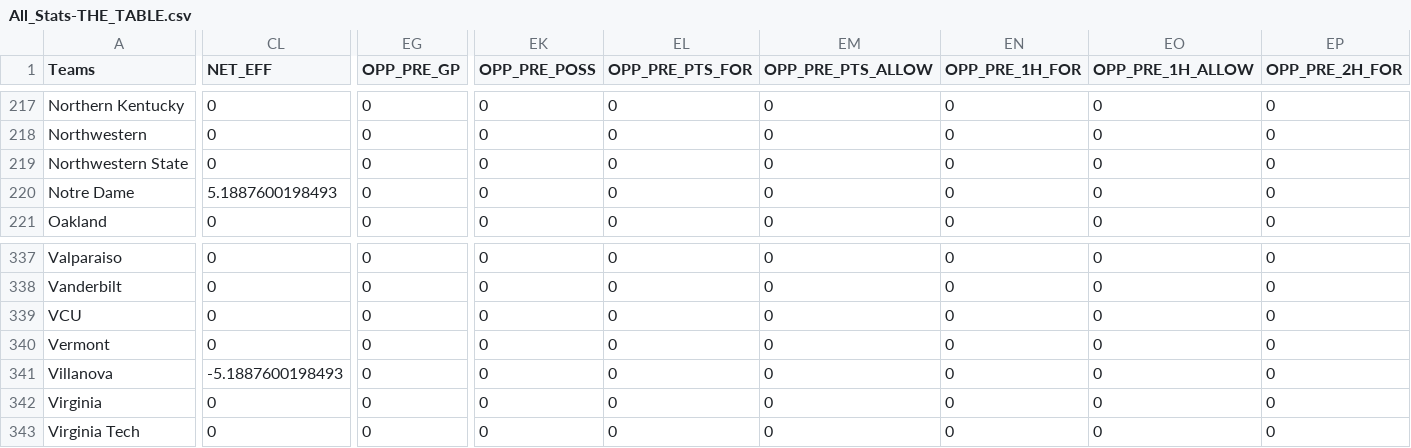
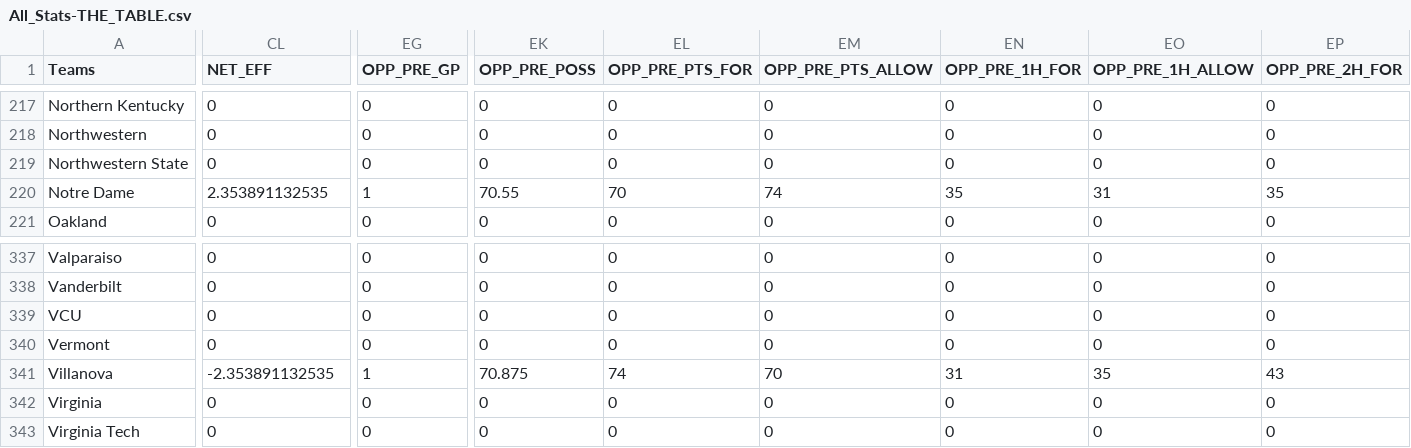
Before and after one commit to brandonfox14/March_Madness_2027, a CSV file: Data/27_March_Madness_Data/All_Stats-THE_TABLE.csv, drawn as a sheet; only a part is shown, gaps mark what is left out; the diff covers the shown part only; the diff names each change by its address in the sheet, - before the commit and + after, or states it on an @@ line.

```diff
--- a/Data/27_March_Madness_Data/All_Stats-THE_TABLE.csv
+++ b/Data/27_March_Madness_Data/All_Stats-THE_TABLE.csv
-CL220 (NET_EFF): 5.1887600198493
+CL220 (NET_EFF): 2.353891132535
-EG220 (OPP_PRE_GP): 0
+EG220 (OPP_PRE_GP): 1
-EK220 (OPP_PRE_POSS): 0
+EK220 (OPP_PRE_POSS): 70.55
-EL220 (OPP_PRE_PTS_FOR): 0
+EL220 (OPP_PRE_PTS_FOR): 70
-EM220 (OPP_PRE_PTS_ALLOW): 0
+EM220 (OPP_PRE_PTS_ALLOW): 74
-EN220 (OPP_PRE_1H_FOR): 0
+EN220 (OPP_PRE_1H_FOR): 35
-EO220 (OPP_PRE_1H_ALLOW): 0
+EO220 (OPP_PRE_1H_ALLOW): 31
-EP220 (OPP_PRE_2H_FOR): 0
+EP220 (OPP_PRE_2H_FOR): 35
-CL341 (NET_EFF): -5.1887600198493
+CL341 (NET_EFF): -2.353891132535
-EG341 (OPP_PRE_GP): 0
+EG341 (OPP_PRE_GP): 1
-EK341 (OPP_PRE_POSS): 0
+EK341 (OPP_PRE_POSS): 70.875
-EL341 (OPP_PRE_PTS_FOR): 0
+EL341 (OPP_PRE_PTS_FOR): 74
-EM341 (OPP_PRE_PTS_ALLOW): 0
+EM341 (OPP_PRE_PTS_ALLOW): 70
-EN341 (OPP_PRE_1H_FOR): 0
+EN341 (OPP_PRE_1H_FOR): 31
-EO341 (OPP_PRE_1H_ALLOW): 0
+EO341 (OPP_PRE_1H_ALLOW): 35
-EP341 (OPP_PRE_2H_FOR): 0
+EP341 (OPP_PRE_2H_FOR): 43
```
Also changed, not shown: 134 edited cells elsewhere in this file, Data/27_March_Madness_Data/COMP_STAT-THE_TABLE.csv, Data/27_March_Madness_Data/Data_Output-Table 1.csv, 6 other files.
